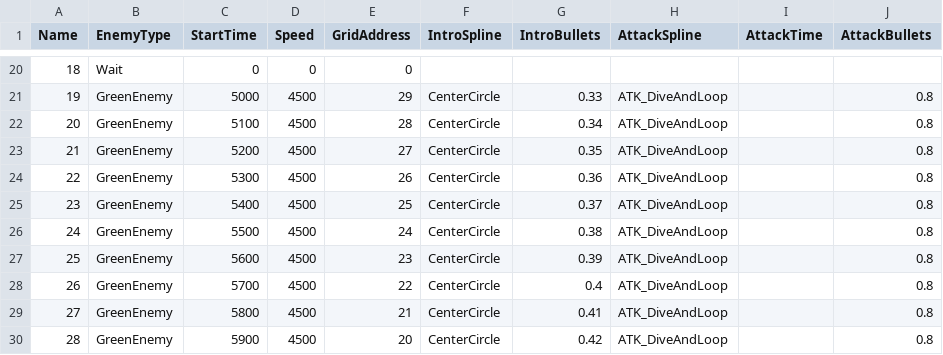
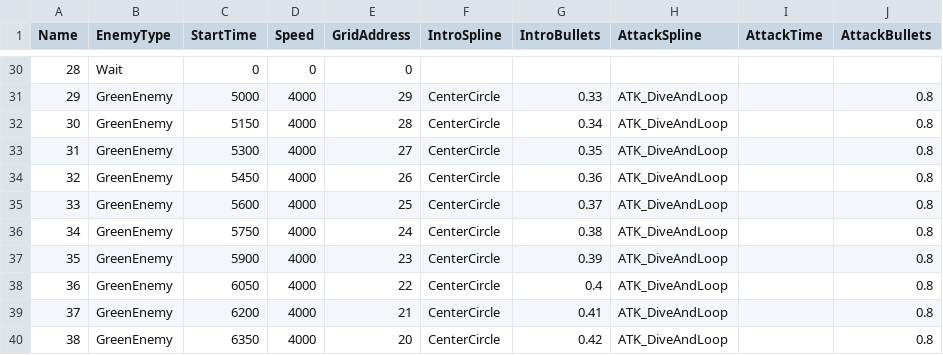
Before and after one commit to marcusrbrown/MLAS3R, a CSV file: Data/MLAS3R Playfield Spawner - Level1.csv, drawn as a sheet; only a part is shown, gaps mark what is left out; addresses are those after the commit; the diff covers the shown part only; the diff names each change by its address in the sheet, - before the commit and + after, or states it on an @@ line.

```diff
--- a/Data/MLAS3R Playfield Spawner - Level1.csv
+++ b/Data/MLAS3R Playfield Spawner - Level1.csv
@@ column A (Name) renumbered from row 30 down @@
-D31:D40 (Speed): 4500
+D31:D40 (Speed): 4000
-C32 (StartTime): 5100
+C32 (StartTime): 5150
-C33 (StartTime): 5200
+C33 (StartTime): 5300
-C34 (StartTime): 5300
+C34 (StartTime): 5450
-C35 (StartTime): 5400
+C35 (StartTime): 5600
-C36 (StartTime): 5500
+C36 (StartTime): 5750
-C37 (StartTime): 5600
+C37 (StartTime): 5900
-C38 (StartTime): 5700
+C38 (StartTime): 6050
-C39 (StartTime): 5800
+C39 (StartTime): 6200
-C40 (StartTime): 5900
+C40 (StartTime): 6350
```
Also changed, not shown: 10 added rows and 37 edited cells elsewhere in this file, 5 other files.
